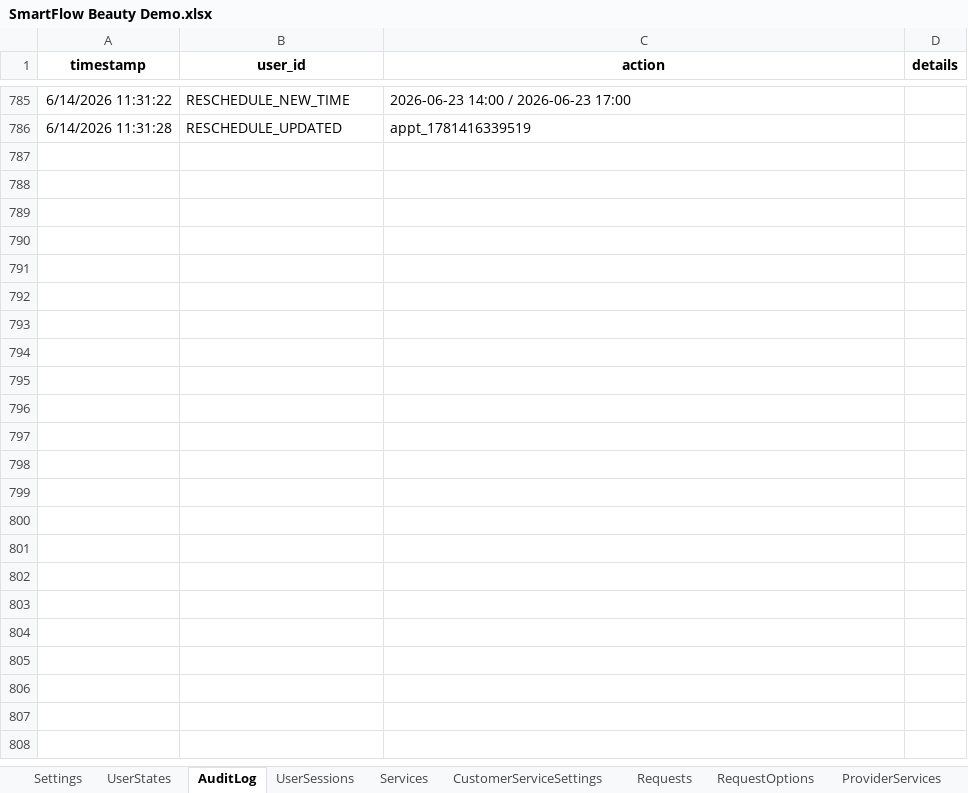
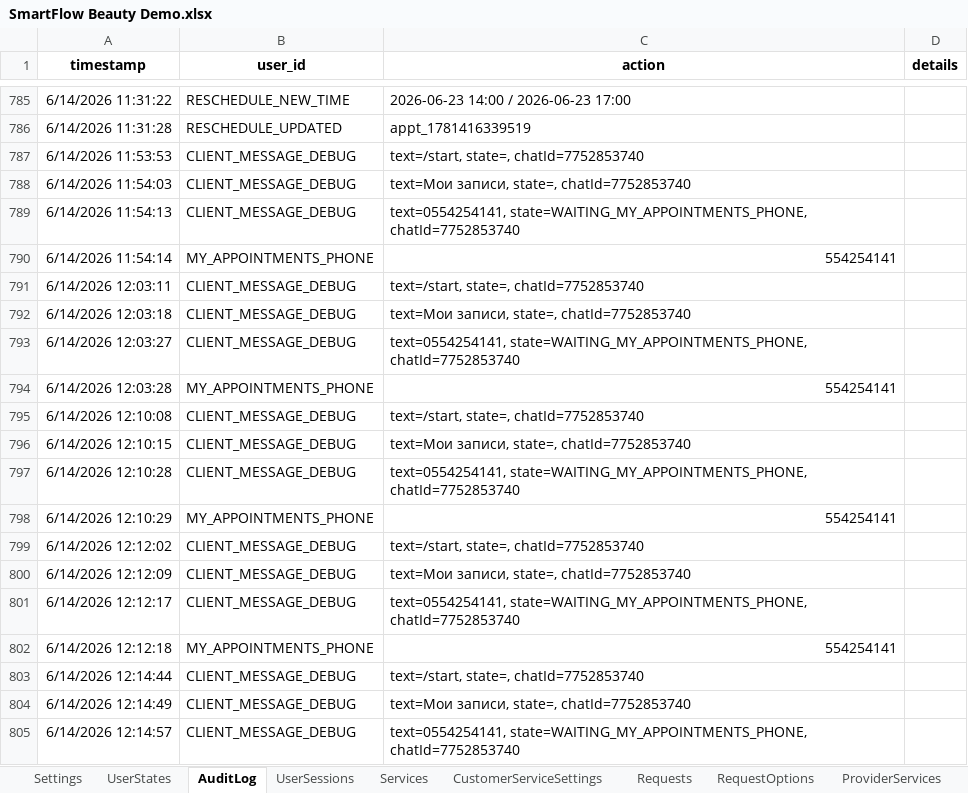
Before and after one commit to SergeyTsiganovskiy/smartflow-mvp, an Excel workbook: Docs/SmartFlow Beauty Demo.xlsx, sheet AuditLog, drawn as a sheet; only a part is shown, gaps mark what is left out; values as stored, in another font and other column widths than the file's, no borders; charts and pictures not drawn; the diff covers the shown part only; the diff names each change by its address in the sheet, - before the commit and + after, or states it on an @@ line.

```diff
--- a/Docs/SmartFlow Beauty Demo.xlsx (sheet AuditLog)
+++ b/Docs/SmartFlow Beauty Demo.xlsx (sheet AuditLog)
+row 787: 6/14/2026 11:53:53 | CLIENT_MESSAGE_DEBUG | text=/start, state=, chatId=7752853740
+row 788: 6/14/2026 11:54:03 | CLIENT_MESSAGE_DEBUG | text=Мои записи, state=, chatId=7752853740
+row 789: 6/14/2026 11:54:13 | CLIENT_MESSAGE_DEBUG | text=0554254141, state=WAITING_MY_APPOINTMENTS_PHONE, chatId=7752853740
+row 790: 6/14/2026 11:54:14 | MY_APPOINTMENTS_PHONE | 554254141
+row 791: 6/14/2026 12:03:11 | CLIENT_MESSAGE_DEBUG | text=/start, state=, chatId=7752853740
+row 792: 6/14/2026 12:03:18 | CLIENT_MESSAGE_DEBUG | text=Мои записи, state=, chatId=7752853740
+row 793: 6/14/2026 12:03:27 | CLIENT_MESSAGE_DEBUG | text=0554254141, state=WAITING_MY_APPOINTMENTS_PHONE, chatId=7752853740
+row 794: 6/14/2026 12:03:28 | MY_APPOINTMENTS_PHONE | 554254141
+row 795: 6/14/2026 12:10:08 | CLIENT_MESSAGE_DEBUG | text=/start, state=, chatId=7752853740
+row 796: 6/14/2026 12:10:15 | CLIENT_MESSAGE_DEBUG | text=Мои записи, state=, chatId=7752853740
+row 797: 6/14/2026 12:10:28 | CLIENT_MESSAGE_DEBUG | text=0554254141, state=WAITING_MY_APPOINTMENTS_PHONE, chatId=7752853740
+row 798: 6/14/2026 12:10:29 | MY_APPOINTMENTS_PHONE | 554254141
+row 799: 6/14/2026 12:12:02 | CLIENT_MESSAGE_DEBUG | text=/start, state=, chatId=7752853740
+row 800: 6/14/2026 12:12:09 | CLIENT_MESSAGE_DEBUG | text=Мои записи, state=, chatId=7752853740
+row 801: 6/14/2026 12:12:17 | CLIENT_MESSAGE_DEBUG | text=0554254141, state=WAITING_MY_APPOINTMENTS_PHONE, chatId=7752853740
+row 802: 6/14/2026 12:12:18 | MY_APPOINTMENTS_PHONE | 554254141
+row 803: 6/14/2026 12:14:44 | CLIENT_MESSAGE_DEBUG | text=/start, state=, chatId=7752853740
+row 804: 6/14/2026 12:14:49 | CLIENT_MESSAGE_DEBUG | text=Мои записи, state=, chatId=7752853740
+row 805: 6/14/2026 12:14:57 | CLIENT_MESSAGE_DEBUG | text=0554254141, state=WAITING_MY_APPOINTMENTS_PHONE, chatId=7752853740
```
Also changed, not shown: 163 added rows elsewhere in this sheet, sheet Instructions, sheet Messages, sheet UserSessions, sheet UserStates, sheet Settings, 6 other files.
